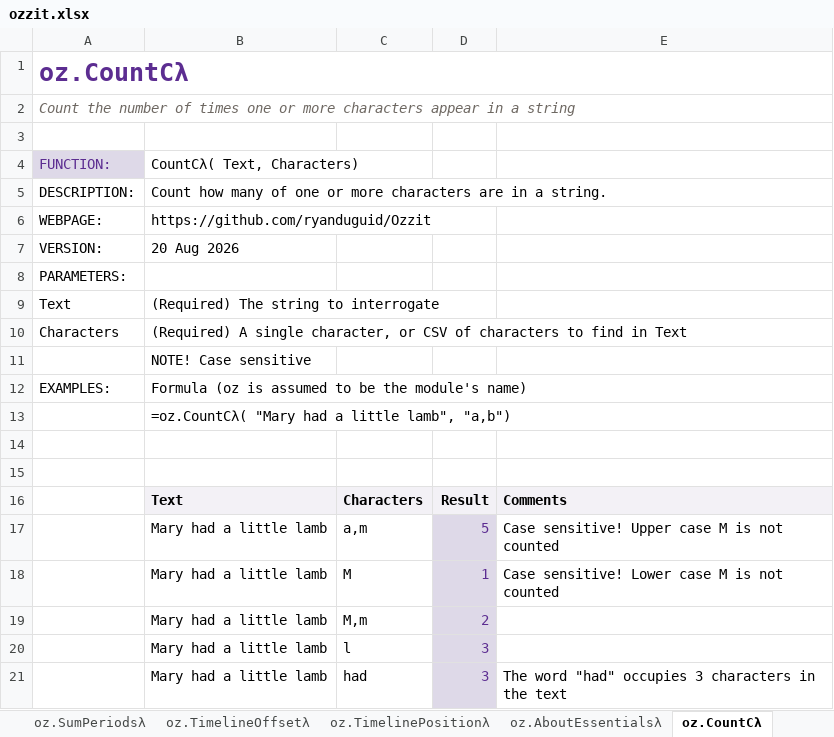
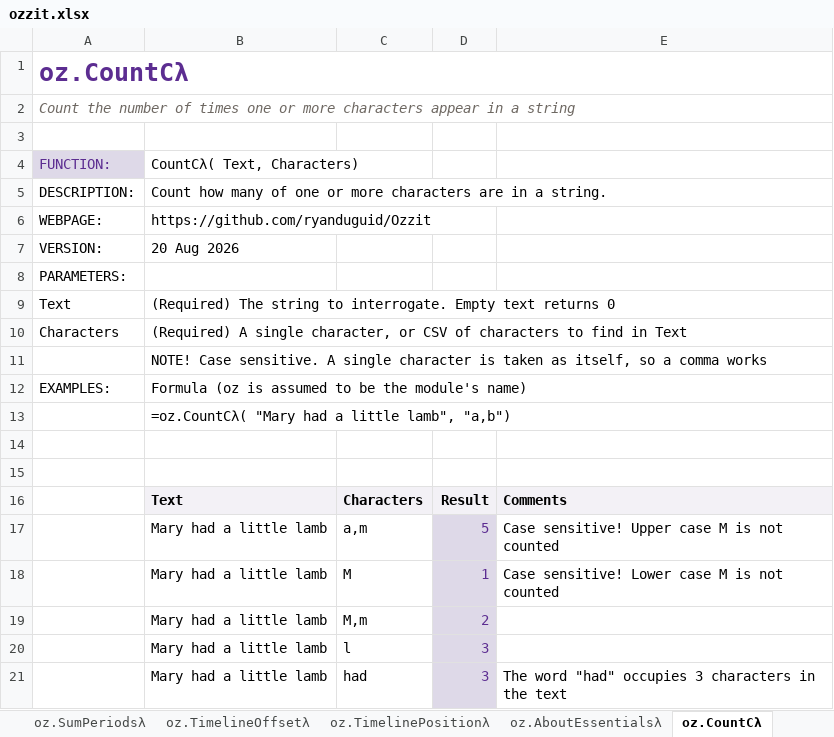
Before and after one commit to ryanduguid/Ozzit, an Excel workbook: ozzit.xlsx, sheet oz.CountCλ, drawn as a sheet; values as stored, in another font and other column widths than the file's, no borders; the diff names each change by its address in the sheet, - before the commit and + after, or states it on an @@ line.

Commit message:
Correct the help text, character counts, diagnostic companions and tool gates from the September fact check
Findings F222 to F224, F227, F228, F232 and F234 to F241 from the 12 September 2026 fact check, with the workbook recompiled from src through the documented postbuild order and its cache refreshed in Excel. The pull request records the verification.

```diff
--- a/ozzit.xlsx (sheet oz.CountCλ)
+++ b/ozzit.xlsx (sheet oz.CountCλ)
-B9: …string to interrogate
+B9: …string to interrogate. Empty text returns 0
-B11: NOTE! Case sensitive
+B11: NOTE! Case sensitive. A single character is taken as itself, so a comma works
```
Also changed, not shown: 19 other files.
